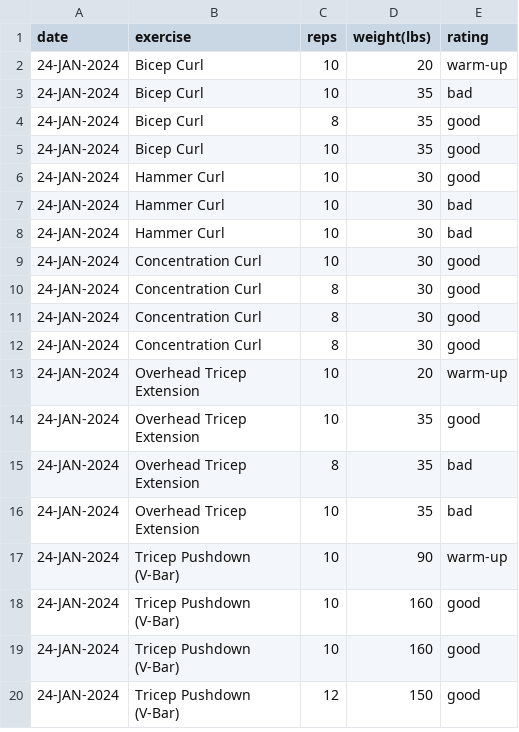
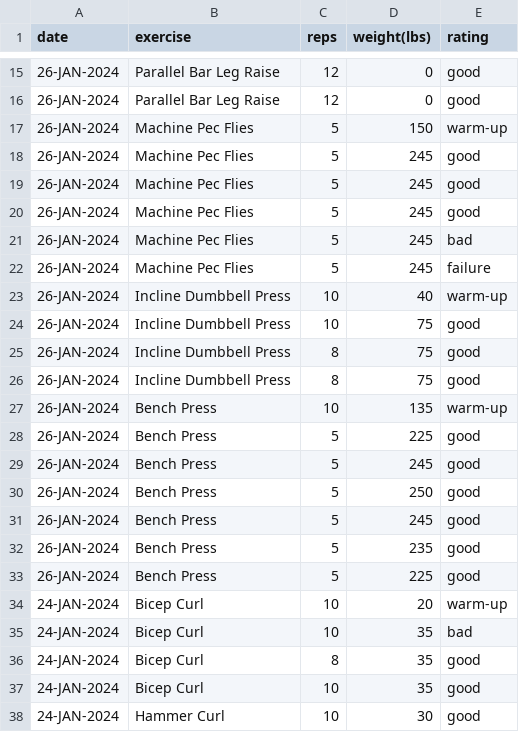
Before and after one commit to EricLeFort/ExerciseLog, a CSV file: data/weight_training_sets.csv, drawn as a sheet; only a part is shown, gaps mark what is left out; the shorter side is filled out with more unchanged rows; the diff covers the shown part only; the diff names each change by its address in the sheet, - before the commit and + after, or states it on an @@ line.

```diff
--- a/data/weight_training_sets.csv
+++ b/data/weight_training_sets.csv
+row 15: 26-JAN-2024 | Parallel Bar Leg Raise | 12 | 0 | good
+row 16: 26-JAN-2024 | Parallel Bar Leg Raise | 12 | 0 | good
+row 17: 26-JAN-2024 | Machine Pec Flies | 5 | 150 | warm-up
+row 18: 26-JAN-2024 | Machine Pec Flies | 5 | 245 | good
+row 19: 26-JAN-2024 | Machine Pec Flies | 5 | 245 | good
+row 20: 26-JAN-2024 | Machine Pec Flies | 5 | 245 | good
+row 21: 26-JAN-2024 | Machine Pec Flies | 5 | 245 | bad
+row 22: 26-JAN-2024 | Machine Pec Flies | 5 | 245 | failure
+row 23: 26-JAN-2024 | Incline Dumbbell Press | 10 | 40 | warm-up
+row 24: 26-JAN-2024 | Incline Dumbbell Press | 10 | 75 | good
+row 25: 26-JAN-2024 | Incline Dumbbell Press | 8 | 75 | good
+row 26: 26-JAN-2024 | Incline Dumbbell Press | 8 | 75 | good
+row 27: 26-JAN-2024 | Bench Press | 10 | 135 | warm-up
+row 28: 26-JAN-2024 | Bench Press | 5 | 225 | good
+row 29: 26-JAN-2024 | Bench Press | 5 | 245 | good
+row 30: 26-JAN-2024 | Bench Press | 5 | 250 | good
+row 31: 26-JAN-2024 | Bench Press | 5 | 245 | good
+row 32: 26-JAN-2024 | Bench Press | 5 | 235 | good
+row 33: 26-JAN-2024 | Bench Press | 5 | 225 | good
```
Also changed, not shown: 13 added rows elsewhere in this file, data/preds/avg_workout_durations.csv, data/weight_training_workouts.csv, 47 other files.
